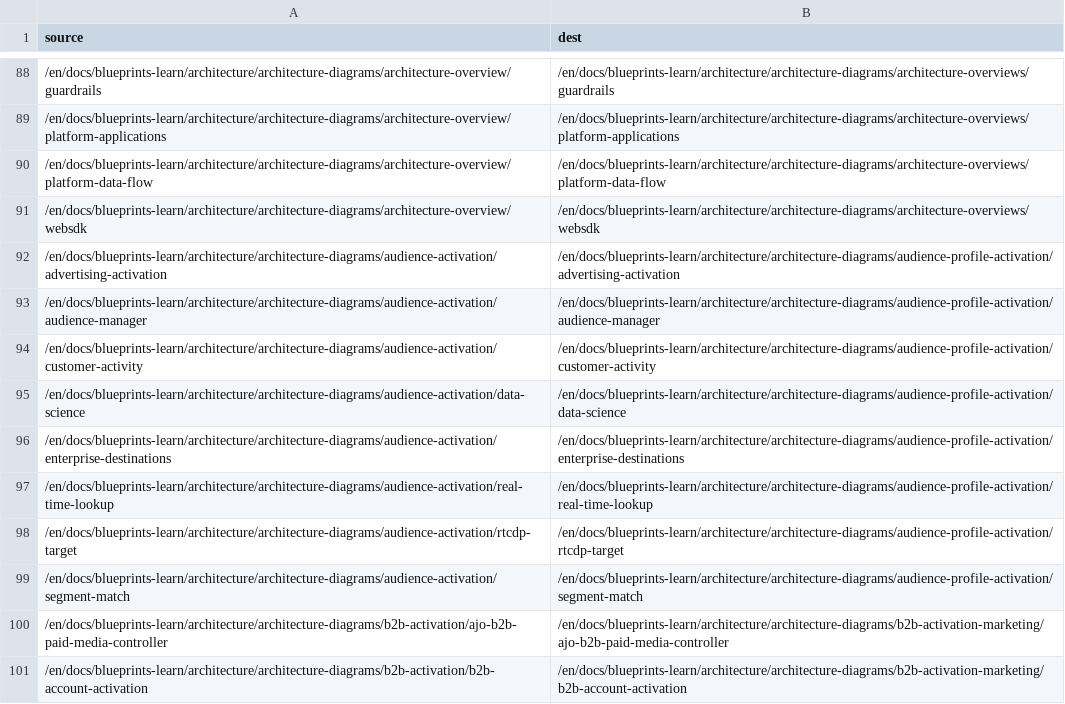
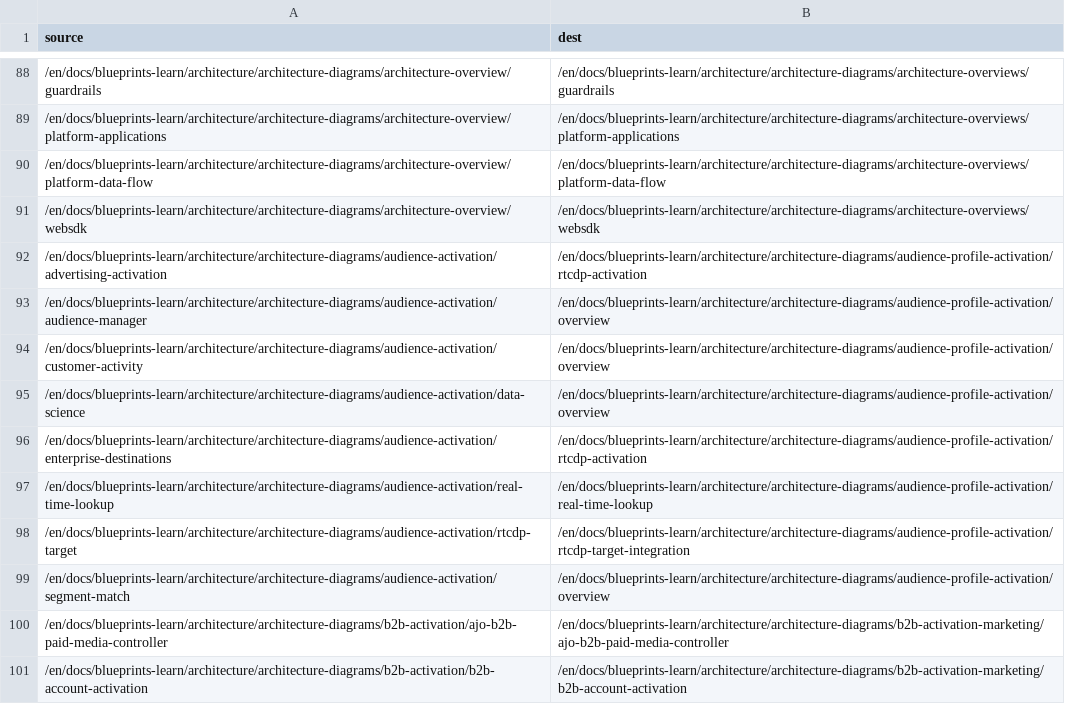
Before and after one commit to AdobeDocs/blueprints-learn.en, a CSV file: redirects.csv, drawn as a sheet; only a part is shown, gaps mark what is left out; the diff covers the shown part only; the diff names each change by its address in the sheet, - before the commit and + after, or states it on an @@ line.

Commit message:
Refine audience profile activation architecture

```diff
--- a/redirects.csv
+++ b/redirects.csv
-B92 (dest): /en/docs/blueprints-learn/architecture/architecture-diagrams/audience-profile-activation/advertising-activation
+B92 (dest): /en/docs/blueprints-learn/architecture/architecture-diagrams/audience-profile-activation/rtcdp-activation
-B93 (dest): /en/docs/blueprints-learn/architecture/architecture-diagrams/audience-profile-activation/audience-manager
+B93 (dest): /en/docs/blueprints-learn/architecture/architecture-diagrams/audience-profile-activation/overview
-B94 (dest): /en/docs/blueprints-learn/architecture/architecture-diagrams/audience-profile-activation/customer-activity
+B94 (dest): /en/docs/blueprints-learn/architecture/architecture-diagrams/audience-profile-activation/overview
-B95 (dest): /en/docs/blueprints-learn/architecture/architecture-diagrams/audience-profile-activation/data-science
+B95 (dest): /en/docs/blueprints-learn/architecture/architecture-diagrams/audience-profile-activation/overview
-B96 (dest): /en/docs/blueprints-learn/architecture/architecture-diagrams/audience-profile-activation/enterprise-destinations
+B96 (dest): /en/docs/blueprints-learn/architecture/architecture-diagrams/audience-profile-activation/rtcdp-activation
-B98 (dest): /en/docs/blueprints-learn/architecture/architecture-diagrams/audience-profile-activation/rtcdp-target
+B98 (dest): /en/docs/blueprints-learn/architecture/architecture-diagrams/audience-profile-activation/rtcdp-target-integration
-B99 (dest): /en/docs/blueprints-learn/architecture/architecture-diagrams/audience-profile-activation/segment-match
+B99 (dest): /en/docs/blueprints-learn/architecture/architecture-diagrams/audience-profile-activation/overview
```
Also changed, not shown: 14 edited cells elsewhere in this file, 25 other files.
